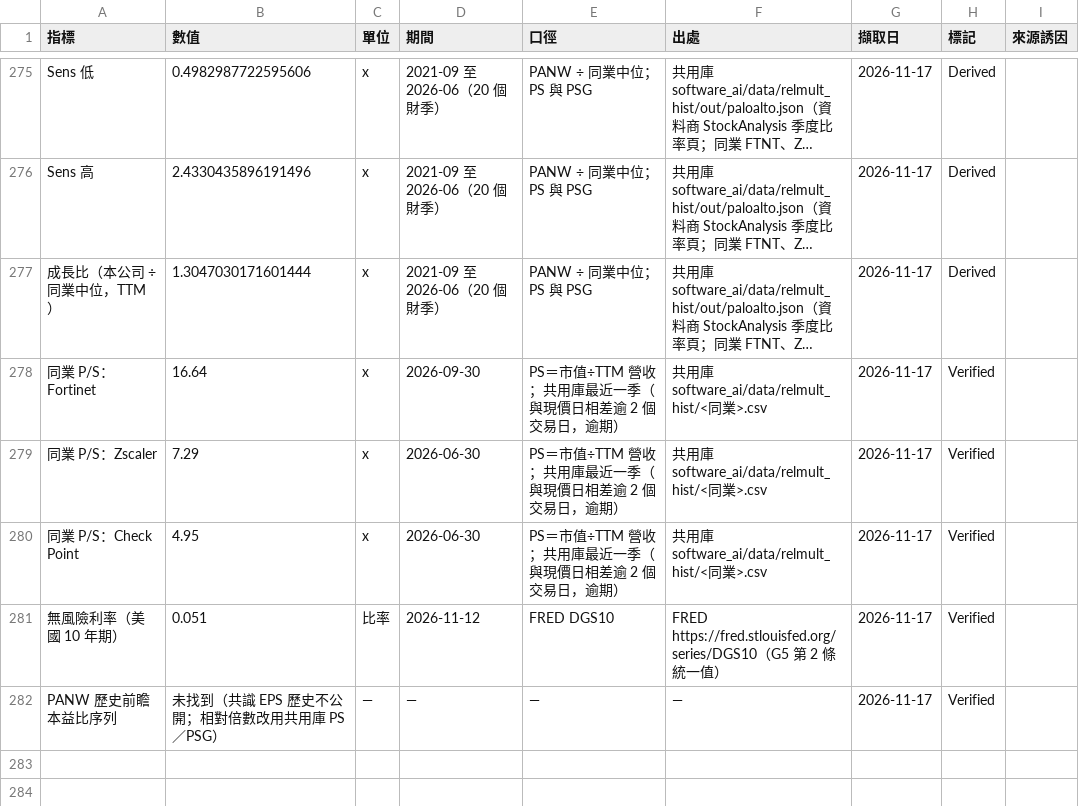
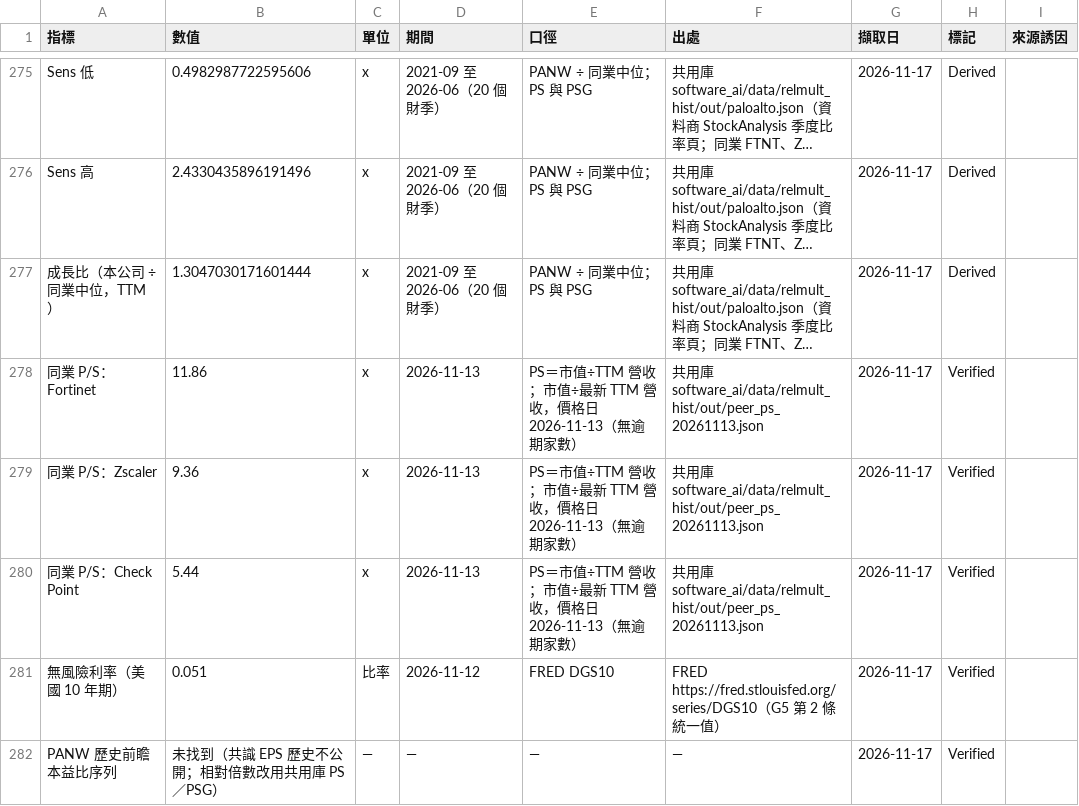
Before and after one commit to YinchenChang/company-models, a CSV file: software_ai/paloalto/data/facts_paloalto.csv, drawn as a sheet; only a part is shown, gaps mark what is left out; long unchanged cells end in …; the diff names each change by its address in the sheet, - before the commit and + after, or states it on an @@ line.

```diff
--- a/software_ai/paloalto/data/facts_paloalto.csv
+++ b/software_ai/paloalto/data/facts_paloalto.csv
-B278 (數值): 16.64
+B278 (數值): 11.86
-D278 (期間): 2026-09-30
+D278 (期間): 2026-11-13
-E278:E280 (口徑): PS＝市值÷TTM 營收；共用庫最近一季（與現價日相差逾 2 個交易日，逾期）
+E278:E280 (口徑): PS＝市值÷TTM 營收；市值÷最新 TTM 營收，價格日 2026-11-13（無逾期家數）
-F278:F280 (出處): …庫 software_ai/data/relmult_hist/<同業>.csv
+F278:F280 (出處): …庫 software_ai/data/relmult_hist/out/peer_ps_20261113.json
-B279 (數值): 7.29
+B279 (數值): 9.36
-D279:D280 (期間): 2026-06-30
+D279:D280 (期間): 2026-11-13
-B280 (數值): 4.95
+B280 (數值): 5.44
```
Also changed, not shown: 15 other files.
